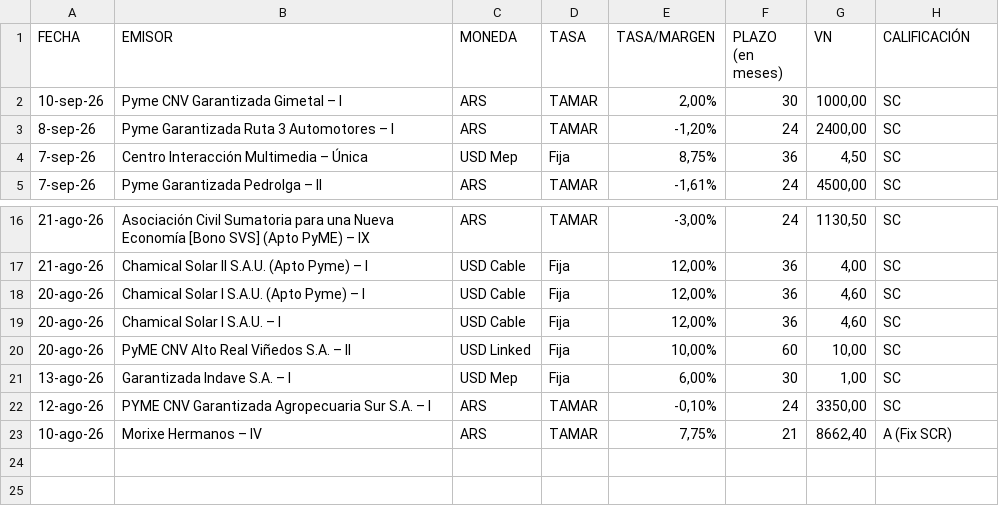
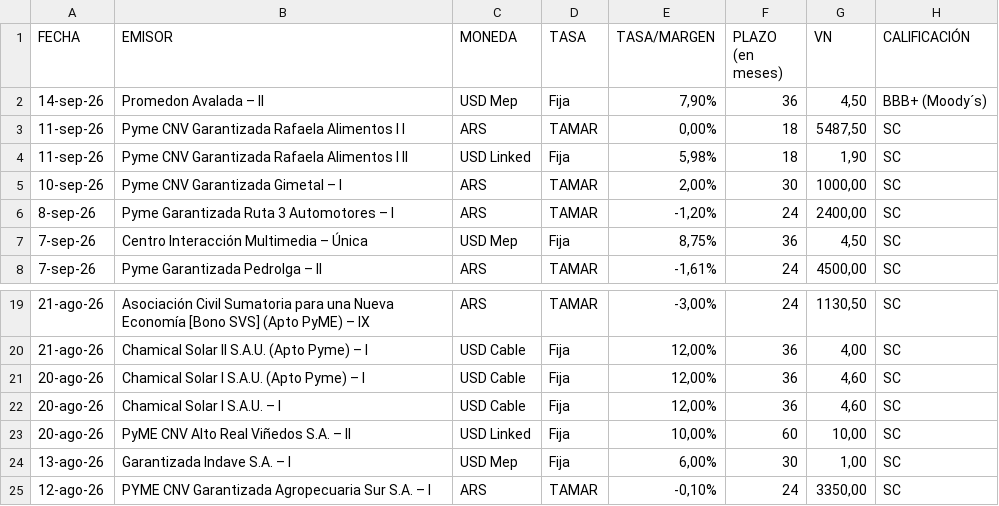
Before and after one commit to ramiellero/Caidas-de-deudas, a CSV file: Deals/emisiones_on_bajo_impacto.csv, drawn as a sheet; only a part is shown, gaps mark what is left out; removed rows and columns are numbered as before the commit, all else as after; the diff names each change by its address in the sheet, - before the commit and + after, or states it on an @@ line.

```diff
--- a/Deals/emisiones_on_bajo_impacto.csv
+++ b/Deals/emisiones_on_bajo_impacto.csv
+row 2: 14-sep-26 | Promedon Avalada – II | USD Mep | Fija | 7,90% | 36 | 4,50 | BBB+ (Moody´s)
+row 3: 11-sep-26 | Pyme CNV Garantizada Rafaela Alimentos I I | ARS | TAMAR | 0,00% | 18 | 5487,50 | SC
+row 4: 11-sep-26 | Pyme CNV Garantizada Rafaela Alimentos I II | USD Linked | Fija | 5,98% | 18 | 1,90 | SC
-row 23: 10-ago-26 | Morixe Hermanos – IV | ARS | TAMAR | 7,75% | 21 | 8662,40 | A (Fix SCR)
```
Also changed, not shown: Deals/emisiones_obligaciones_negociables.csv, StoneX/deals.csv, 4 other files.
